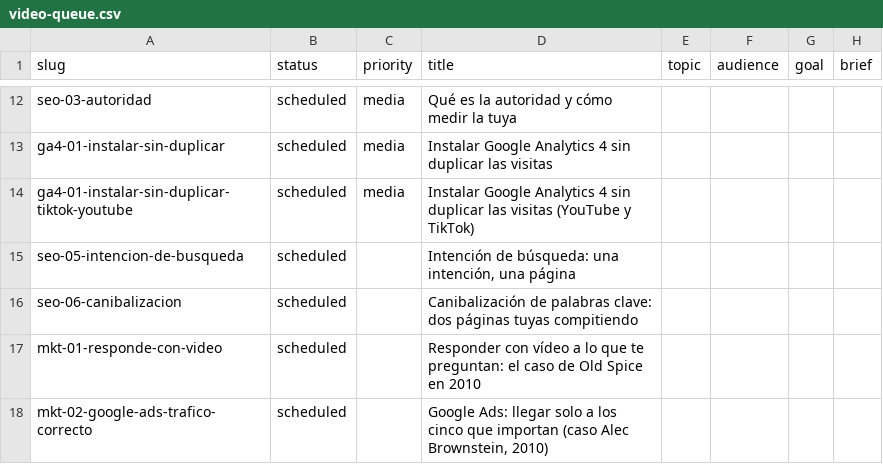
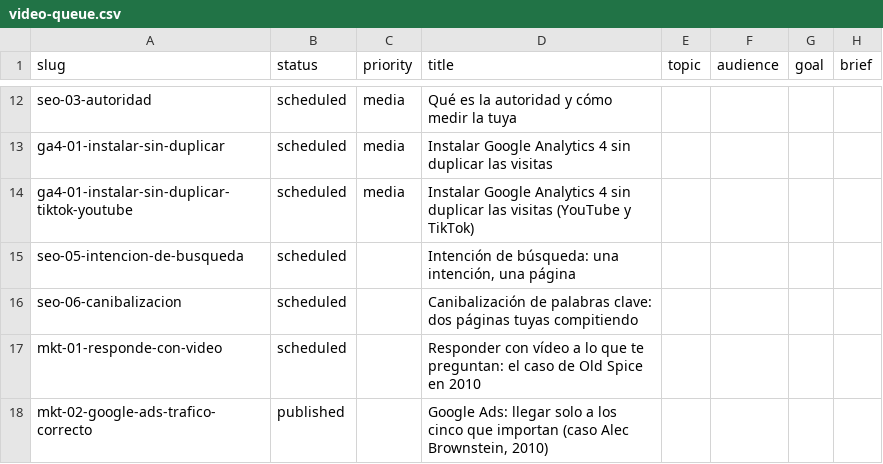
Before and after one commit to specialcowboy69/hypervideo, a CSV file: content/video-queue/video-queue.csv, drawn as a sheet; only a part is shown, gaps mark what is left out; the diff names each change by its address in the sheet, - before the commit and + after, or states it on an @@ line.

Commit message:
chore: mkt-02 publicado en el csv

```diff
--- a/content/video-queue/video-queue.csv
+++ b/content/video-queue/video-queue.csv
-B18 (status): scheduled
+B18 (status): published
```
